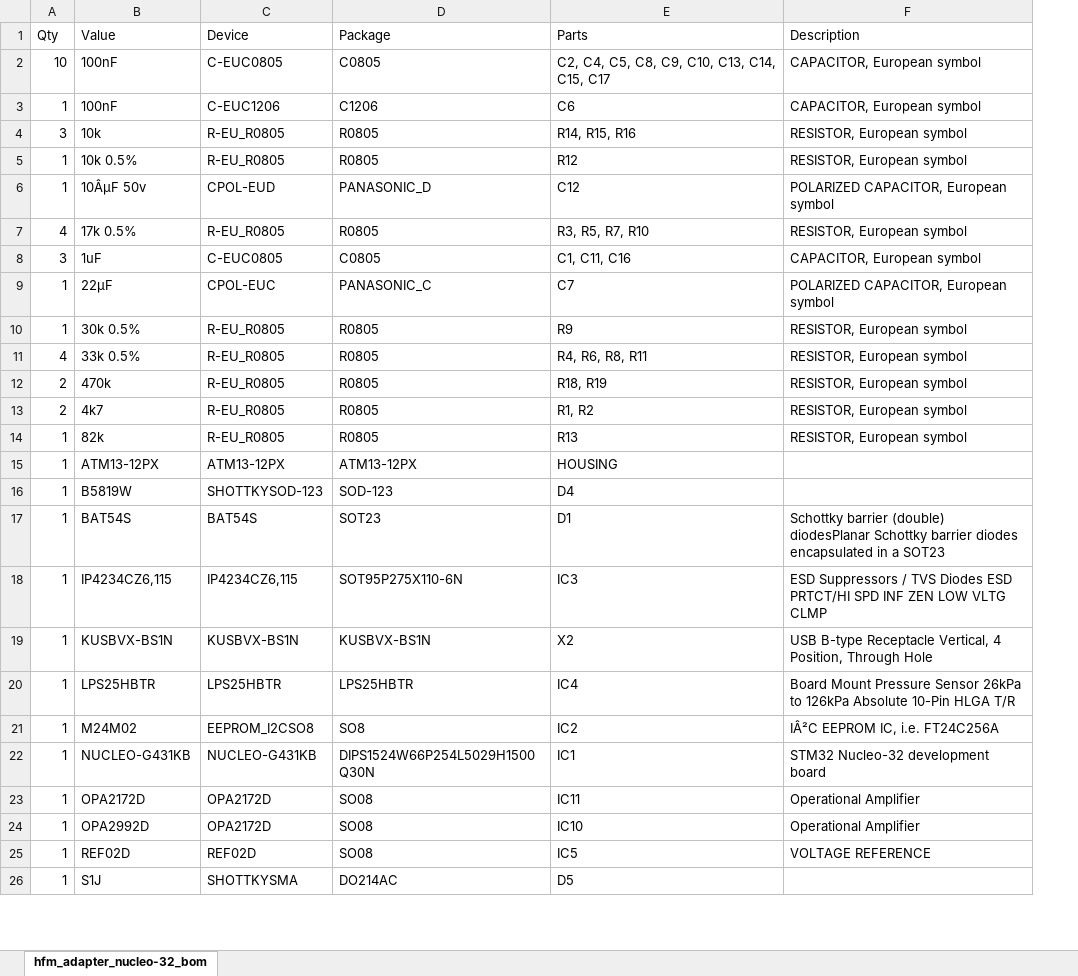
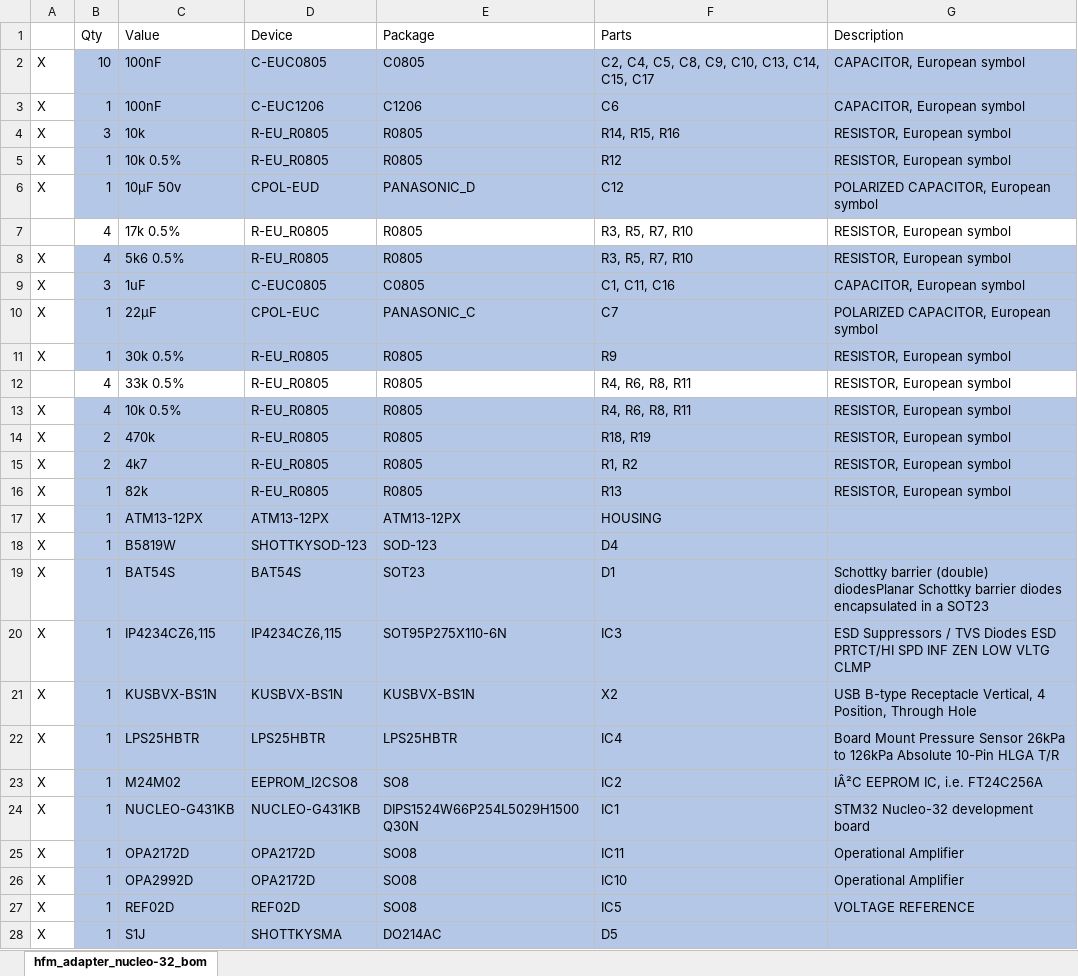
Before and after one commit to HeinrichG-V12/HFM_Adapter, an Excel workbook: hardware/Rev 1.0/hfm_adapter_nucleo-32_bom.xlsx, sheet hfm_adapter_nucleo-32_bom, drawn as a sheet; only a part is shown; values as stored, in another font and other column widths than the file's, no borders; addresses are those after the commit; the diff covers the shown part only; the diff names each change by its address in the sheet, - before the commit and + after, or states it on an @@ line.

```diff
--- a/hardware/Rev 1.0/hfm_adapter_nucleo-32_bom.xlsx (sheet hfm_adapter_nucleo-32_bom)
+++ b/hardware/Rev 1.0/hfm_adapter_nucleo-32_bom.xlsx (sheet hfm_adapter_nucleo-32_bom)
+column A, rows 2-6: all X; rows 9-11: all X; rows 14-28: all X
-B2:G6 fill: none
+B2:G6 fill: #B4C7E7
-C6 (Value): 10ÂµF 50v
+C6 (Value): 10µF 50v
+row 8: X | 4 | 5k6 0.5% | R-EU_R0805 | R0805 | R3, R5, R7, R10 | RESISTOR, European symbol
-B9:G11 fill: none
+B9:G11 fill: #B4C7E7
+row 13: X | 4 | 10k 0.5% | R-EU_R0805 | R0805 | R4, R6, R8, R11 | RESISTOR, European symbol
-B14:G28 fill: none
+B14:G28 fill: #B4C7E7
```
Also changed, not shown: cell formats elsewhere in this sheet, hardware/Datasheets/Berechnungen.xlsx, 3 other files.
